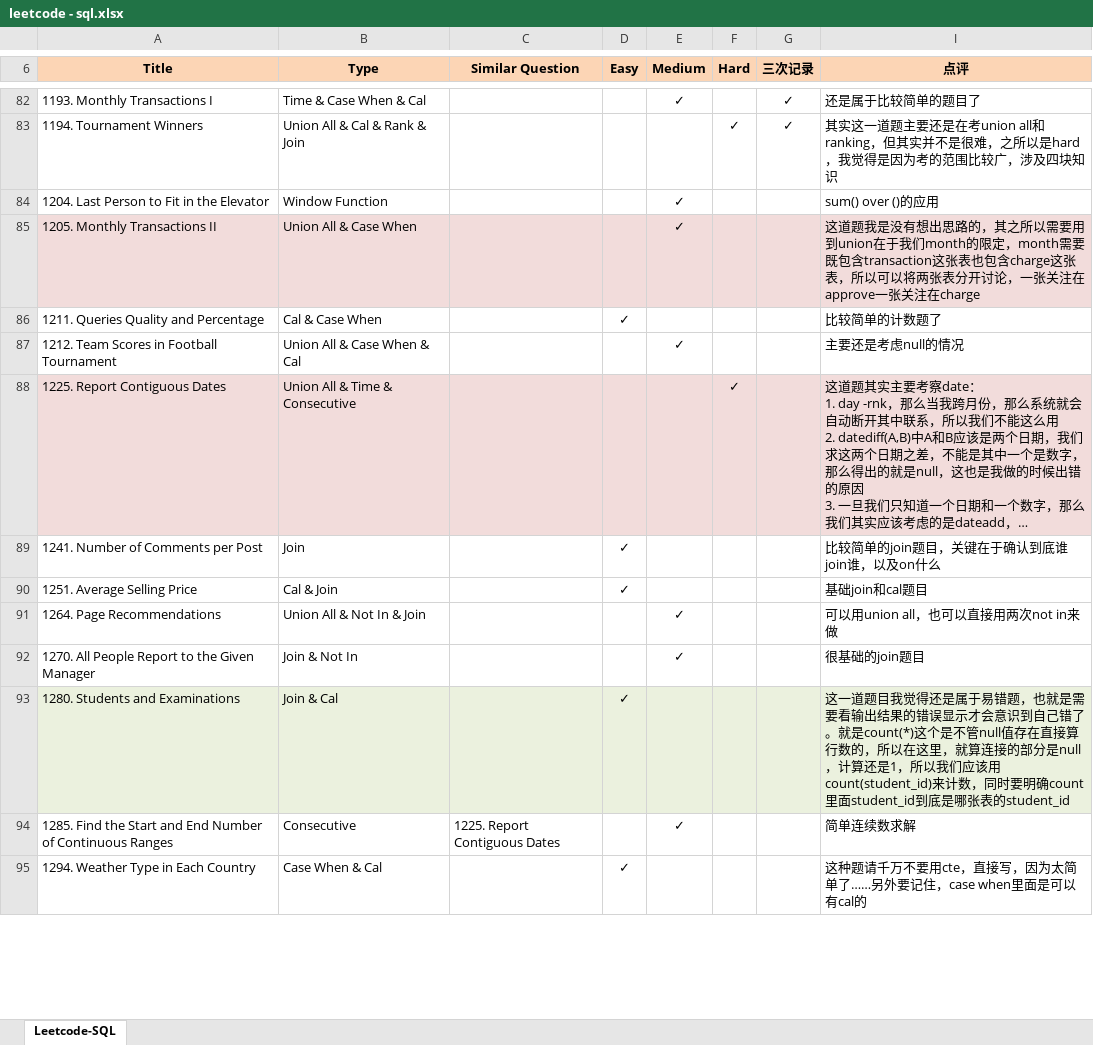
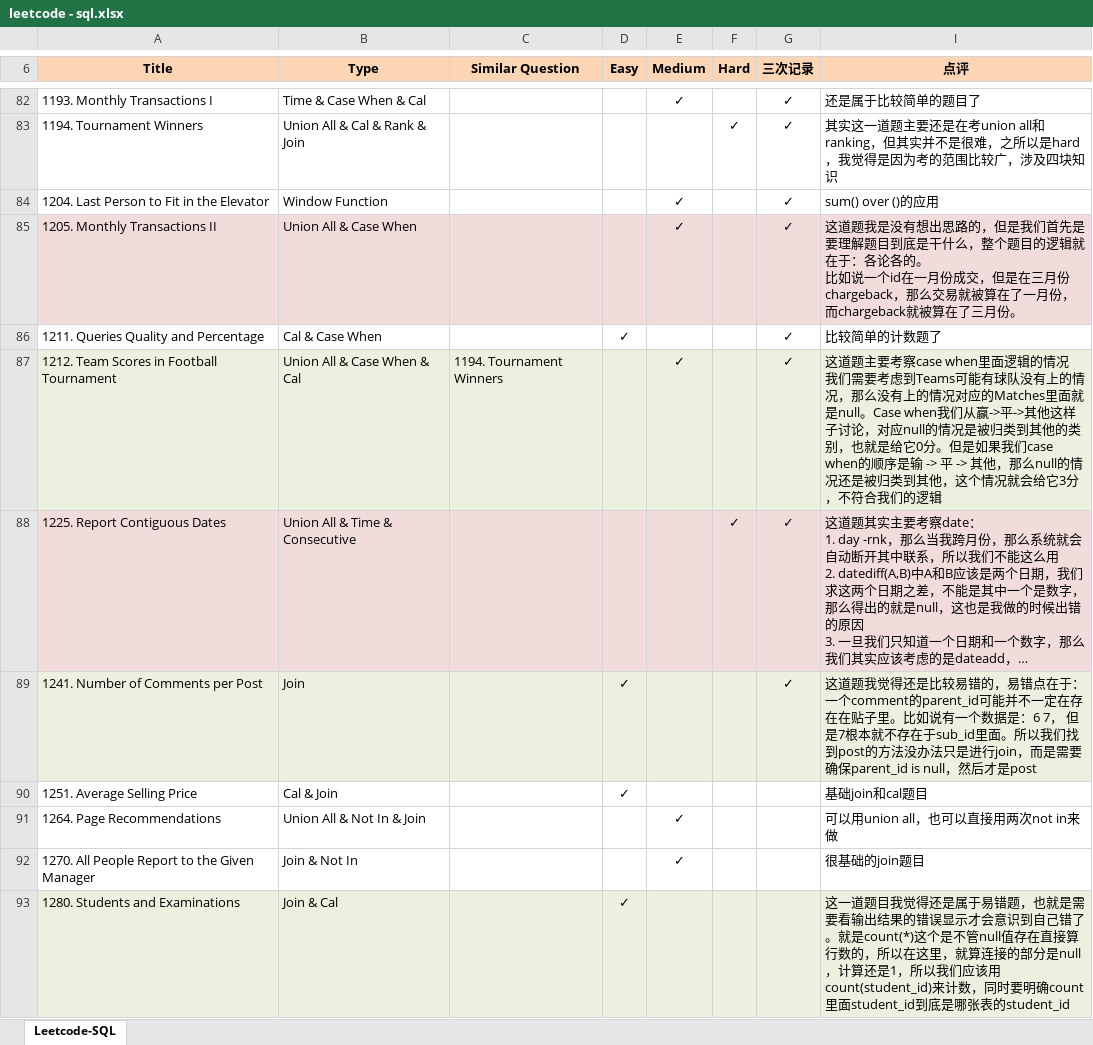
Before and after one commit to Jeanzw/LeetCode_Practice, an Excel workbook: SQL/leetcode - sql.xlsx, sheet Leetcode-SQL, drawn as a sheet; only a part is shown, gaps mark what is left out; the shorter side is filled out with more unchanged rows; long unchanged cells end in …; values as stored, in another font and other column widths than the file's, no borders; ↵ is a line break in a cell; the diff names each change by its address in the sheet, - before the commit and + after, or states it on an @@ line.

```diff
--- a/SQL/leetcode - sql.xlsx (sheet Leetcode-SQL)
+++ b/SQL/leetcode - sql.xlsx (sheet Leetcode-SQL)
-G84:G89 (三次记录): (empty)
+G84:G89 (三次记录): ✓
-I85 (点评): …思路的，其之所以需要用到union在于我们month的限定，month需要既包含transaction这张表也包含charge这张表，所以可以将两张表分开讨论，一张关注在approve一张关注在charge
+I85 (点评): …思路的，但是我们首先是要理解题目到底是干什么，整个题目的逻辑就在于：各论各的。 ↵ 比如说一个id在一月份成交，但是在三月份chargeback，那么交易就被算在了一月份，而chargeback就被算在了三月份。
-A87:G87 fill: none
+A87:G87 fill: #EBF1DE
-C87 (Similar Question): (empty)
+C87 (Similar Question): 1194. Tournament Winners
-I87 (点评): 主要还是考虑null的情况
+I87 (点评): 这道题主要考察case when里面逻辑的情况 ↵ 我们需要考虑到Teams可能有球队没有上的情况，那么没有上的情况对应的Matches里面就是null。Case when我们从赢->平->其他这样子讨论，对应null的情况是被归类到其他的类别，也就是给它0分。但是如果我们case when的顺序是输 -> 平 -> 其他，那么null的情况还是被归类到其他，这个情况就会给它3分，不符合我们的逻辑
-I87 fill: none
+I87 fill: #EBF1DE
-A89:G89 fill: none
+A89:G89 fill: #EBF1DE
-I89 (点评): 比较简单的join题目，关键在于确认到底谁join谁，以及on什么
+I89 (点评): 这道题我觉得还是比较易错的，易错点在于：一个comment的parent_id可能并不一定在存在在贴子里。比如说有一个数据是：6 7， 但是7根本就不存在于sub_id里面。所以我们找到post的方法没办法只是进行join，而是需要确保parent_id is null，然后才是post
-I89 fill: none
+I89 fill: #EBF1DE
```
Also changed, not shown: 6 other files.
